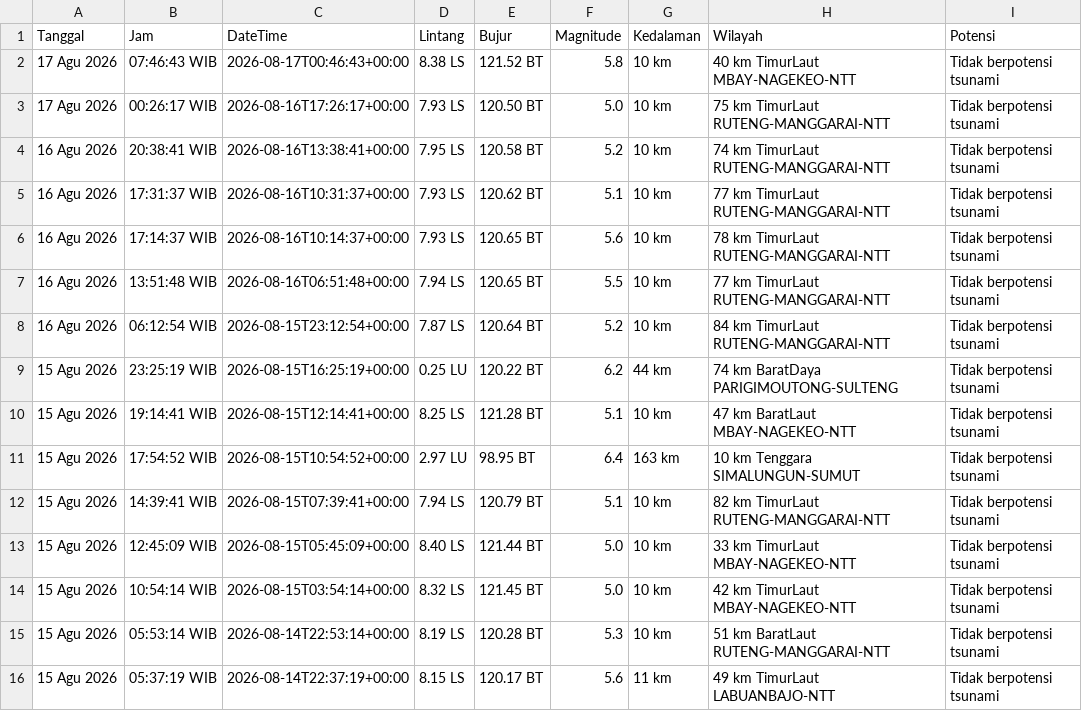
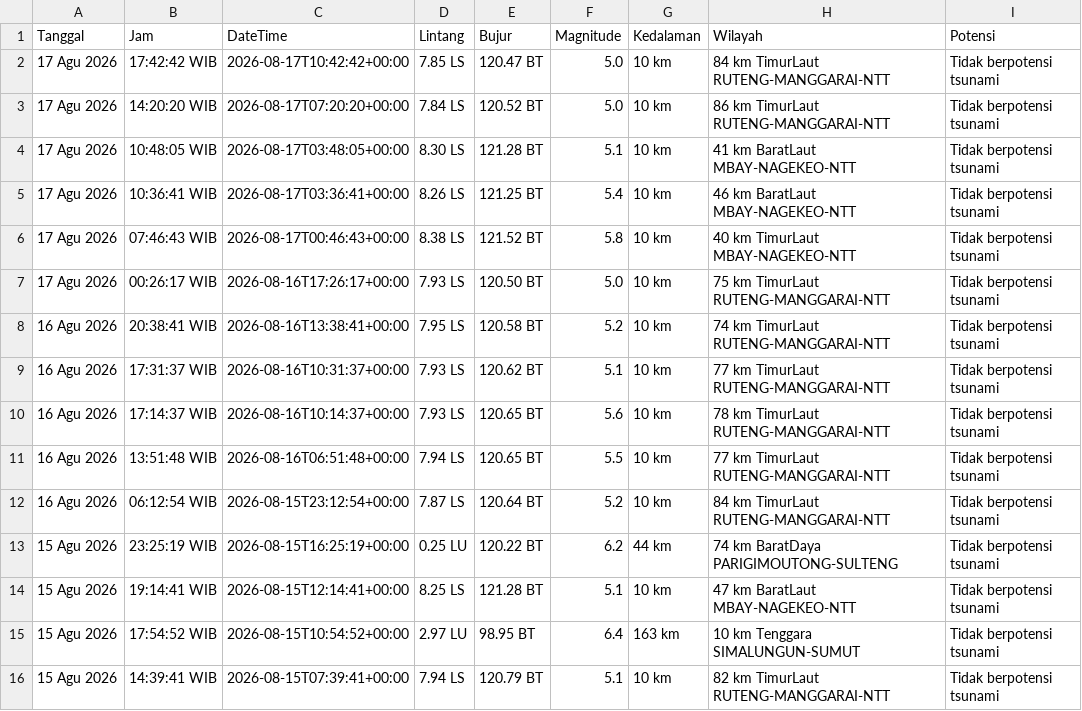
Before and after one commit to 4RGY/analisis-gempa-indonesia, a CSV file: data/gempa_terkini.csv, drawn as a sheet.

```diff
--- a/data/gempa_terkini.csv
+++ b/data/gempa_terkini.csv
@@ -1,2 +1,6 @@
 Tanggal,Jam,DateTime,Lintang,Bujur,Magnitude,Kedalaman,Wilayah,Potensi
+17 Agu 2026,17:42:42 WIB,2026-08-17T10:42:42+00:00,7.85 LS,120.47 BT,5.0,10 km,84 km TimurLaut RUTENG-MANGGARAI-NTT,Tidak berpotensi tsunami
+17 Agu 2026,14:20:20 WIB,2026-08-17T07:20:20+00:00,7.84 LS,120.52 BT,5.0,10 km,86 km TimurLaut RUTENG-MANGGARAI-NTT,Tidak berpotensi tsunami
+17 Agu 2026,10:48:05 WIB,2026-08-17T03:48:05+00:00,8.30 LS,121.28 BT,5.1,10 km,41 km BaratLaut MBAY-NAGEKEO-NTT,Tidak berpotensi tsunami
+17 Agu 2026,10:36:41 WIB,2026-08-17T03:36:41+00:00,8.26 LS,121.25 BT,5.4,10 km,46 km BaratLaut MBAY-NAGEKEO-NTT,Tidak berpotensi tsunami
 17 Agu 2026,07:46:43 WIB,2026-08-17T00:46:43+00:00,8.38 LS,121.52 BT,5.8,10 km,40 km TimurLaut MBAY-NAGEKEO-NTT,Tidak berpotensi tsunami
@@ -12,5 +16 @@ Tanggal,Jam,DateTime,Lintang,Bujur,Magnitude,Kedalaman,Wilayah,Potensi
 15 Agu 2026,14:39:41 WIB,2026-08-15T07:39:41+00:00,7.94 LS,120.79 BT,5.1,10 km,82 km TimurLaut RUTENG-MANGGARAI-NTT,Tidak berpotensi tsunami
-15 Agu 2026,12:45:09 WIB,2026-08-15T05:45:09+00:00,8.40 LS,121.44 BT,5.0,10 km,33 km TimurLaut MBAY-NAGEKEO-NTT,Tidak berpotensi tsunami
-15 Agu 2026,10:54:14 WIB,2026-08-15T03:54:14+00:00,8.32 LS,121.45 BT,5.0,10 km,42 km TimurLaut MBAY-NAGEKEO-NTT,Tidak berpotensi tsunami
-15 Agu 2026,05:53:14 WIB,2026-08-14T22:53:14+00:00,8.19 LS,120.28 BT,5.3,10 km,51 km BaratLaut RUTENG-MANGGARAI-NTT,Tidak berpotensi tsunami
-15 Agu 2026,05:37:19 WIB,2026-08-14T22:37:19+00:00,8.15 LS,120.17 BT,5.6,11 km,49 km TimurLaut LABUANBAJO-NTT,Tidak berpotensi tsunami
```
Also changed, not shown: 3 other files.
